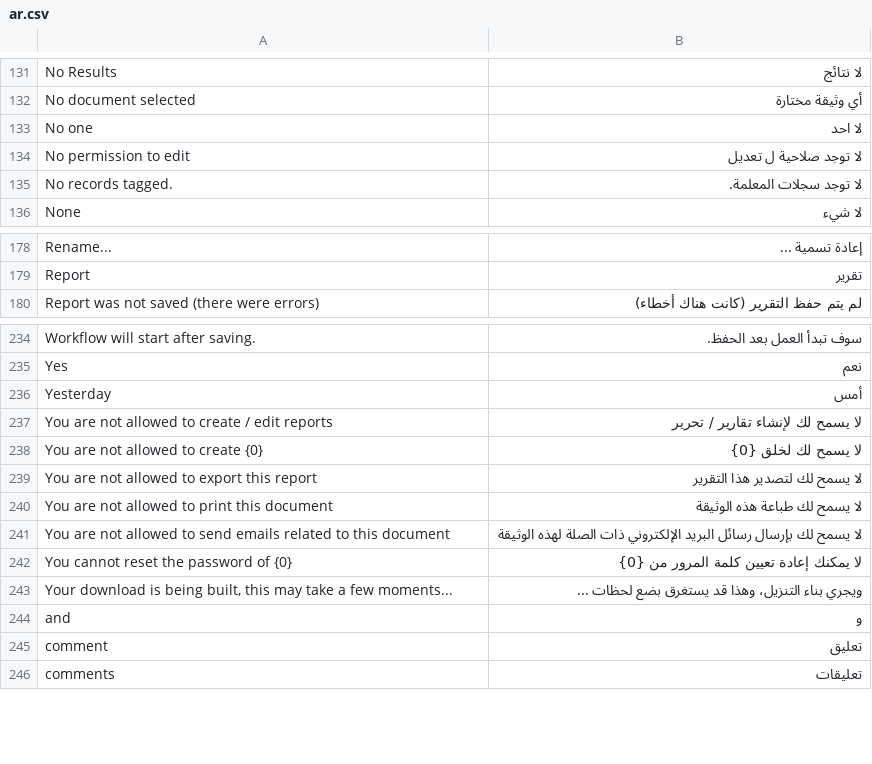
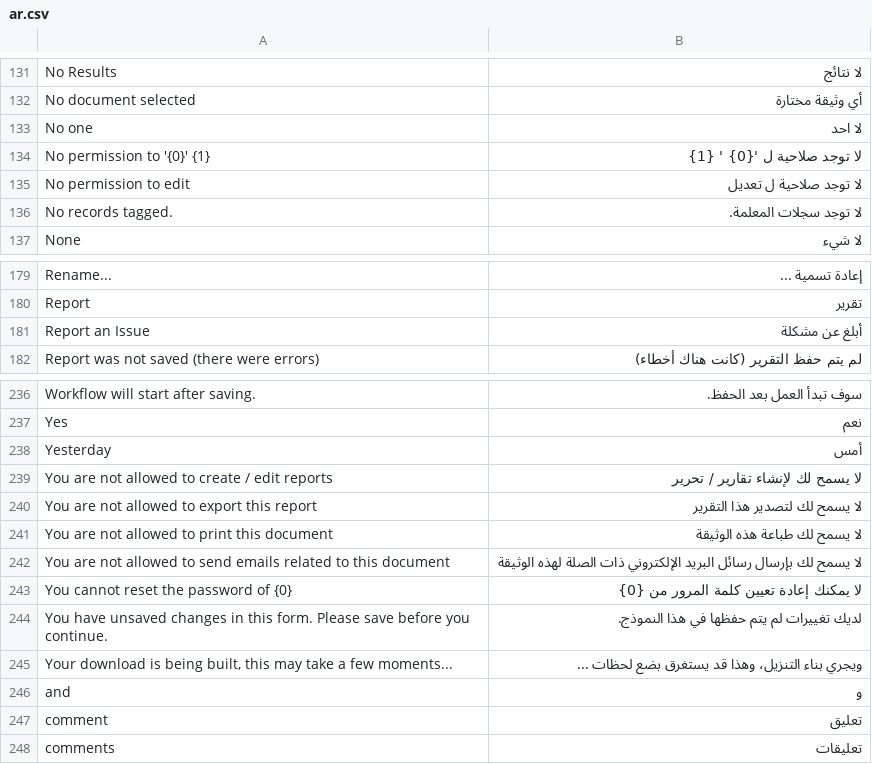
Before and after one commit to frappe/erpnext_demo, a CSV file: erpnext_demo/translations/ar.csv, drawn as a sheet; only a part is shown, gaps mark what is left out.

```diff
--- a/erpnext_demo/translations/ar.csv
+++ b/erpnext_demo/translations/ar.csv
@@ -133,2 +133,3 @@ No document selected,أي وثيقة مختارة
 No one,لا احد
+No permission to '{0}' {1},لا توجد صلاحية ل '{0} ' {1}
 No permission to edit,لا توجد صلاحية ل تعديل
@@ -179,2 +180,3 @@ Rename...,إعادة تسمية ...
 Report,تقرير
+Report an Issue,أبلغ عن مشكلة
 Report was not saved (there were errors),لم يتم حفظ التقرير (كانت هناك أخطاء)
@@ -237,3 +239,2 @@ Yesterday,أمس
 You are not allowed to create / edit reports,لا يسمح لك لإنشاء تقارير / تحرير
-You are not allowed to create {0},لا يسمح لك لخلق {0}
 You are not allowed to export this report,لا يسمح لك لتصدير هذا التقرير
@@ -242,2 +243,3 @@ You are not allowed to send emails related to this document,لا يسمح لك
 You cannot reset the password of {0},لا يمكنك إعادة تعيين كلمة المرور من {0}
+You have unsaved changes in this form. Please save before you continue.,لديك تغييرات لم يتم حفظها في هذا النموذج.
 "Your download is being built, this may take a few moments...",ويجري بناء التنزيل، وهذا قد يستغرق بضع لحظات ...
```
Also changed, not shown: erpnext_demo/translations/el.csv, erpnext_demo/translations/hi.csv, 14 other files.
